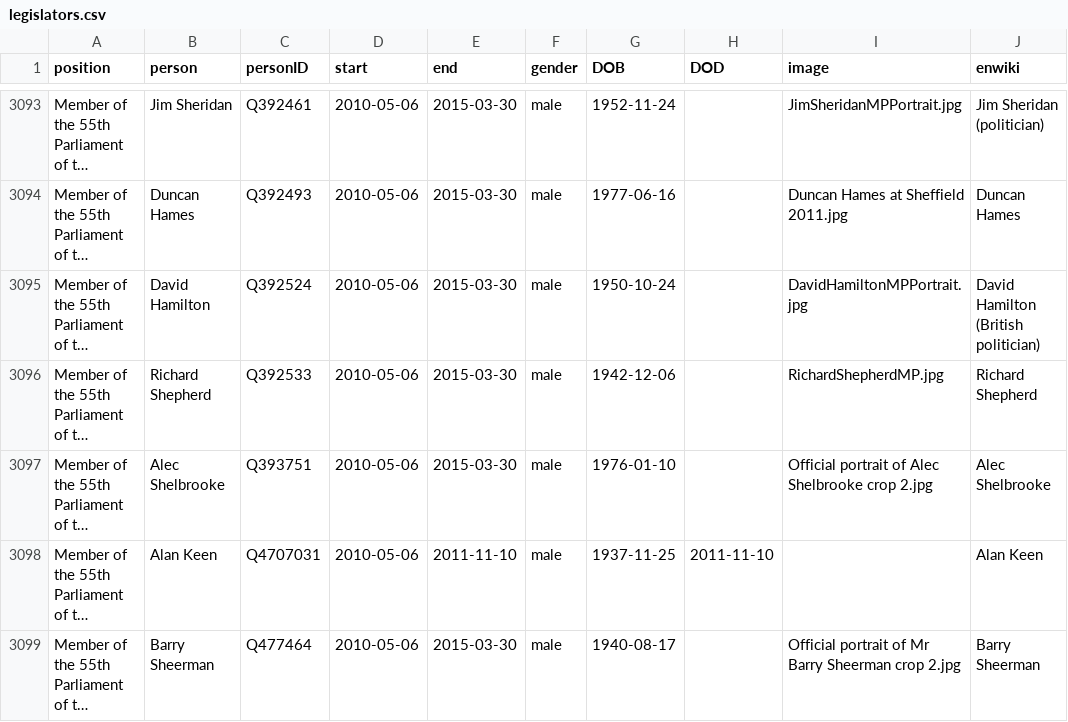
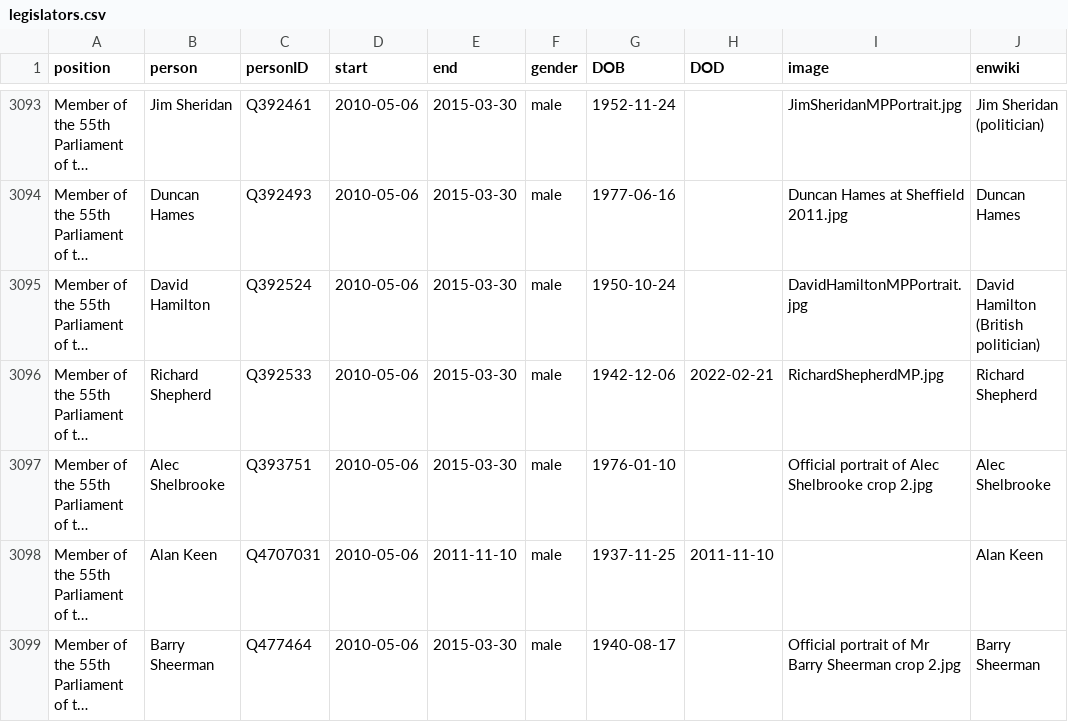
Before and after one commit to every-politician-scrapers/united-kingdom-cabinet, a CSV file: html/legislators.csv, drawn as a sheet; only a part is shown, gaps mark what is left out; long unchanged cells end in …; the diff covers the shown part only; the diff names each change by its address in the sheet, - before the commit and + after, or states it on an @@ line.

```diff
--- a/html/legislators.csv
+++ b/html/legislators.csv
-H3096 (DOD): (empty)
+H3096 (DOD): 2022-02-21
```
Also changed, not shown: 5 edited cells elsewhere in this file, html/holders21.csv.
